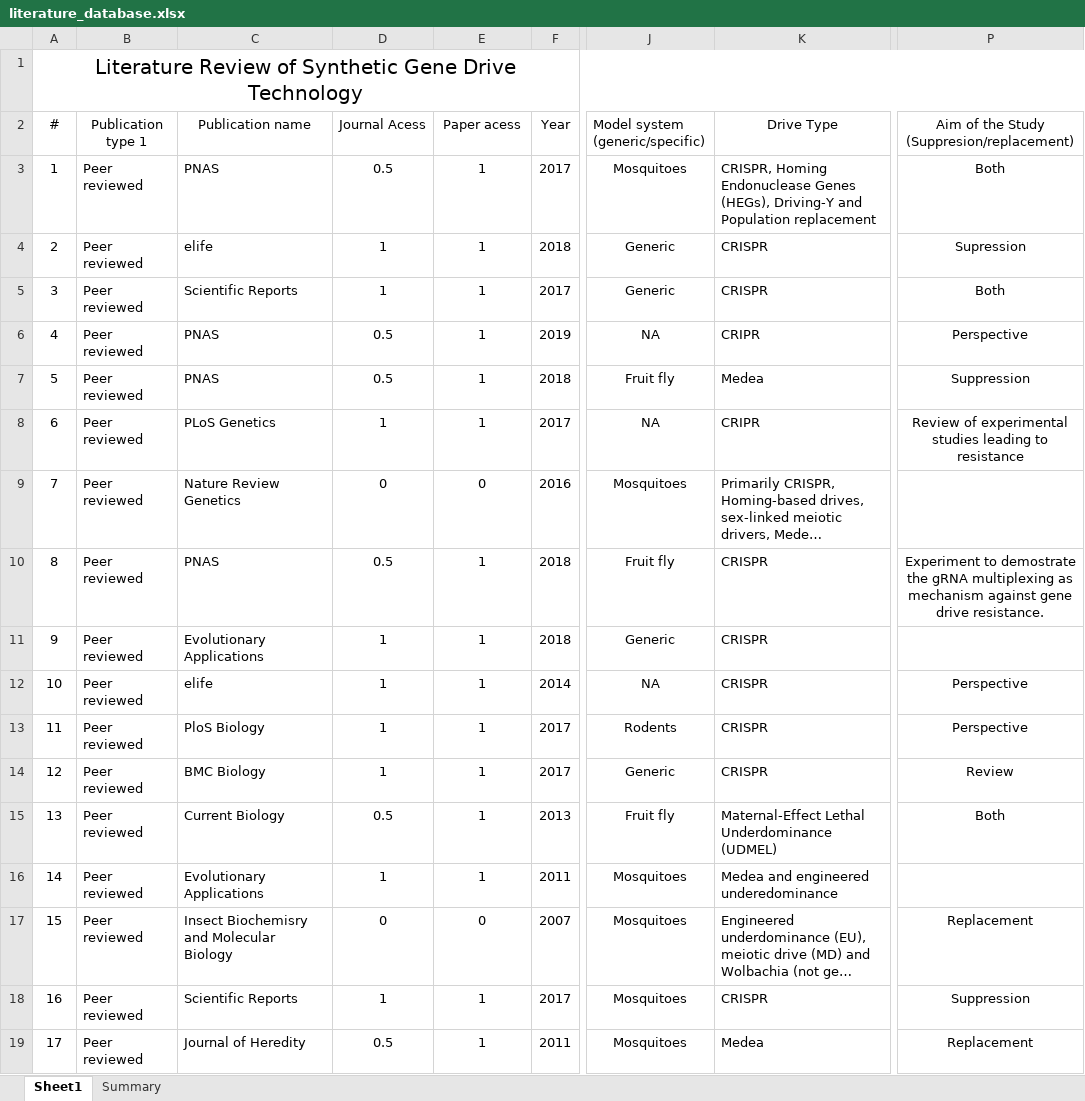
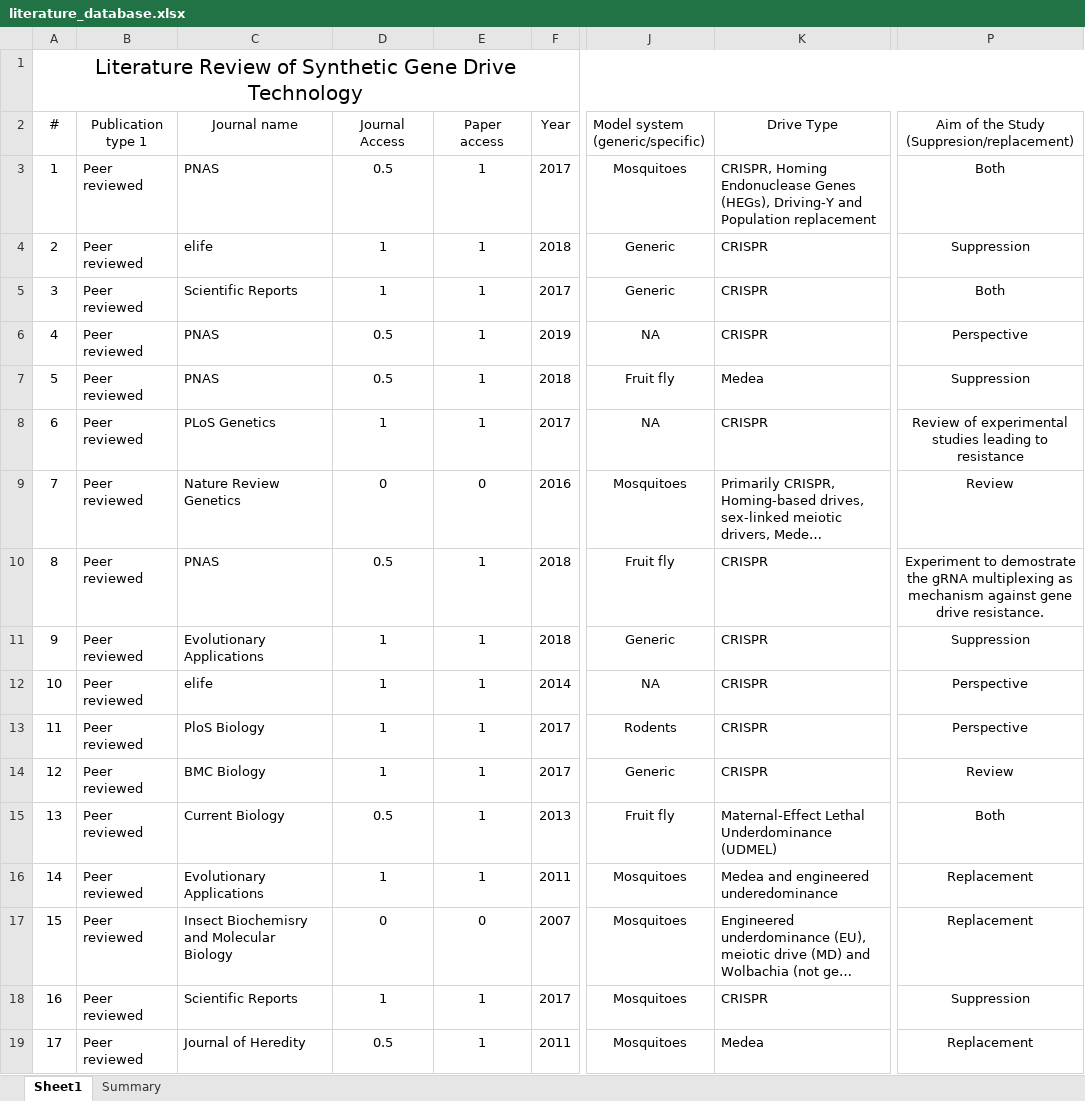
Before and after one commit to prateek1verma/genedrive, an Excel workbook: literature_database/literature_database.xlsx, sheet Sheet1, drawn as a sheet; only a part is shown, gaps mark what is left out; long unchanged cells end in …; values as stored, in another font and other column widths than the file's, no borders; the diff covers the shown part only; the diff names each change by its address in the sheet, - before the commit and + after, or states it on an @@ line.

Commit message:
- Removed blanck entries in "scope", "aim of the study", and "breakdown of drive" section. - Remove all the report entries. - Spelling mistakes corrected "CRISPR", "maternal" and "Haploinsufficient"

```diff
--- a/literature_database/literature_database.xlsx (sheet Sheet1)
+++ b/literature_database/literature_database.xlsx (sheet Sheet1)
-C2: Publication name
+C2: Journal name
-D2: Journal Acess
+D2: Journal Access
-E2: Paper acess
+E2: Paper access
-P4: Supression
+P4: Suppression
-K6 (Drive Type): CRIPR
+K6 (Drive Type): CRISPR
-K8 (Drive Type): CRIPR
+K8 (Drive Type): CRISPR
-P9: (empty)
+P9: Review
-P11: (empty)
+P11: Suppression
-P16: (empty)
+P16: Replacement
```
Also changed, not shown: 4 removed rows, 14 edited cells and row numbers in column A elsewhere in this sheet, sheet Summary, formulas that keep their value, charts or pictures.
